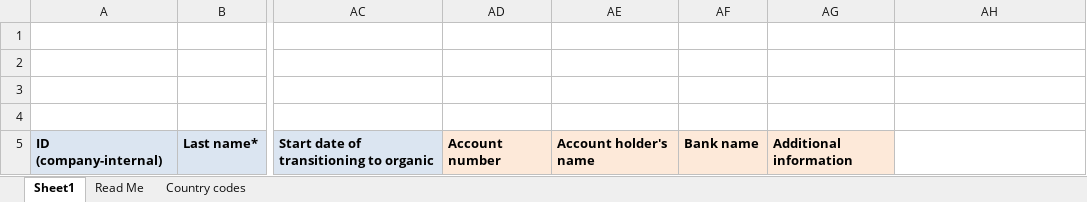
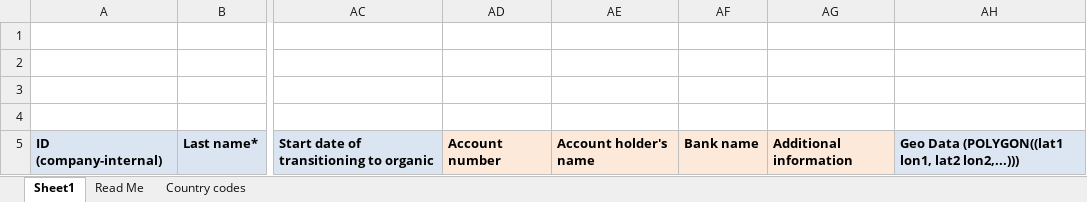
Before and after one commit to prosygma/inatrace-frontend, an Excel workbook: src/assets/farmer-import/Template_list_of_farmers_other_countries_en.xlsx, sheet Sheet1, drawn as a sheet; only a part is shown, gaps mark what is left out; values as stored, in another font and other column widths than the file's, no borders; the diff names each change by its address in the sheet, - before the commit and + after, or states it on an @@ line.

```diff
--- a/src/assets/farmer-import/Template_list_of_farmers_other_countries_en.xlsx (sheet Sheet1)
+++ b/src/assets/farmer-import/Template_list_of_farmers_other_countries_en.xlsx (sheet Sheet1)
-AH5: (empty)
+AH5: Geo Data (POLYGON((lat1 lon1, lat2 lon2,...)))
-AH5 fill: none
+AH5 fill: #DCE6F2
```
Also changed, not shown: sheet Read Me, 46 other files.
